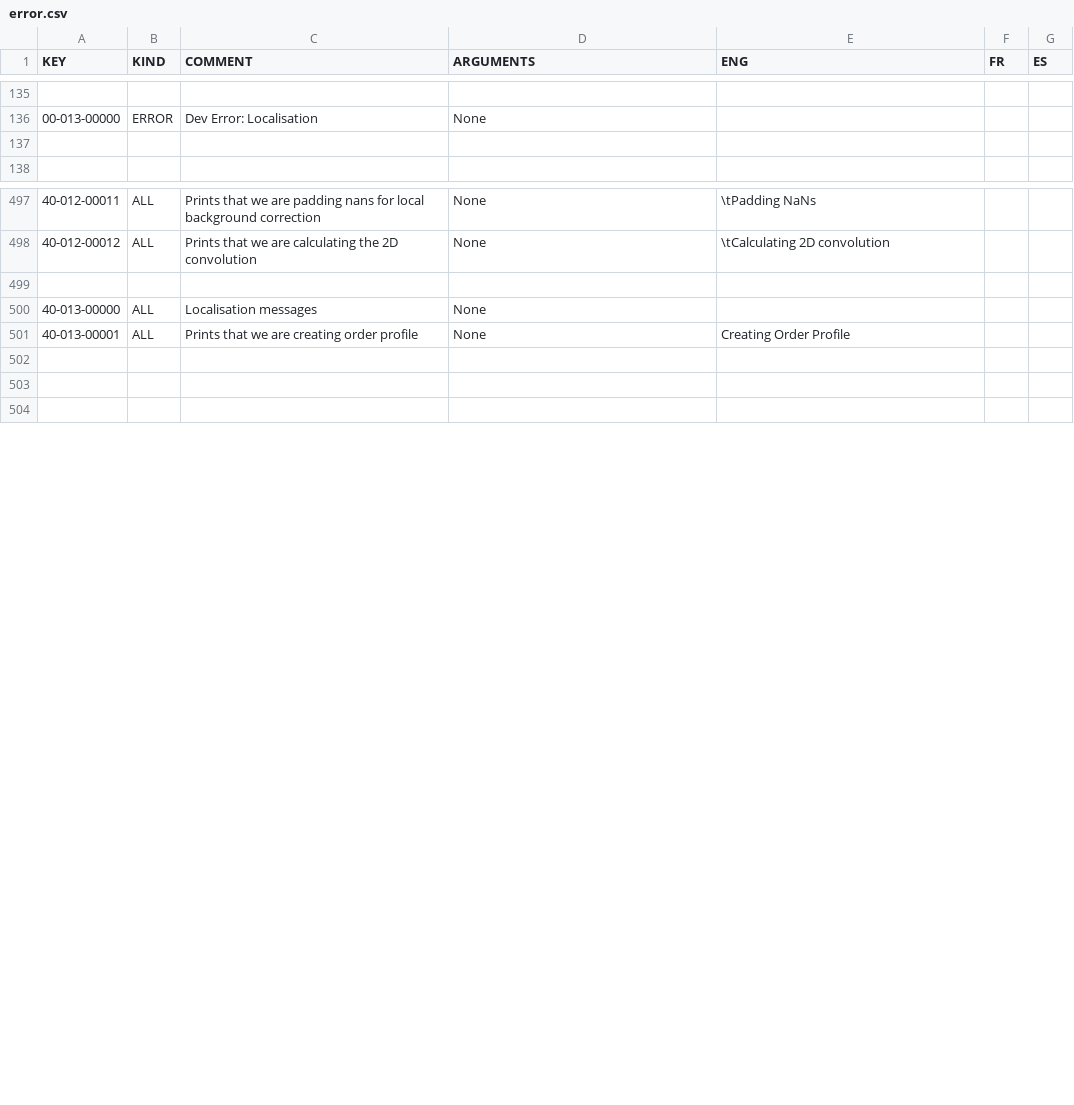
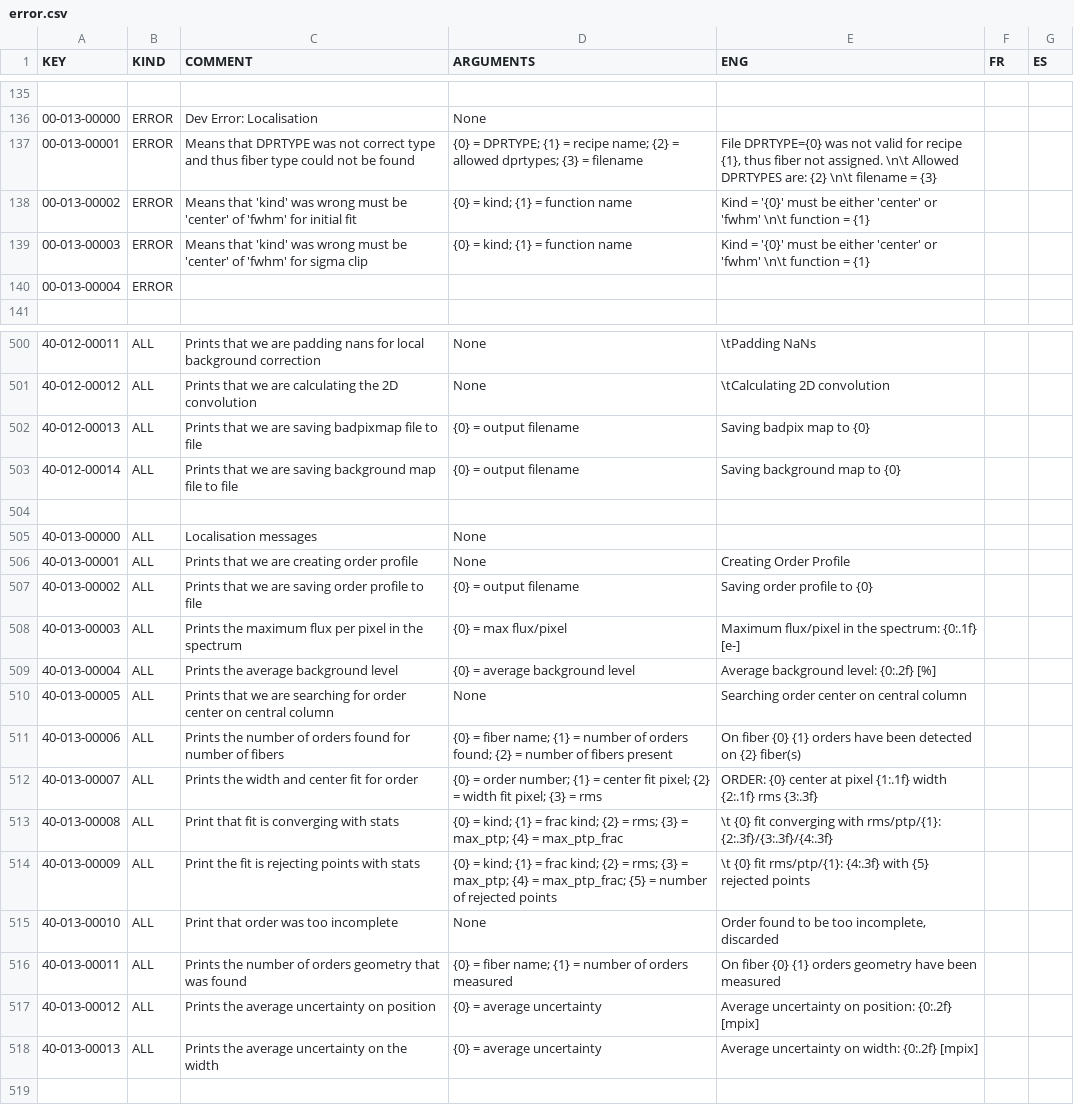
Before and after one commit to njcuk9999/apero-drs, a CSV file: INTROOT2/terrapipe/locale/databases/error.csv, drawn as a sheet; only a part is shown, gaps mark what is left out; addresses are those after the commit; the diff covers the shown part only; the diff names each change by its address in the sheet, - before the commit and + after, or states it on an @@ line.

Commit message:
update language database

```diff
--- a/INTROOT2/terrapipe/locale/databases/error.csv
+++ b/INTROOT2/terrapipe/locale/databases/error.csv
-row 137: (empty)
+row 137: 00-013-00001 | ERROR | Means that DPRTYPE was not correct type and thus fiber type could not be found | {0} = DPRTYPE; {1} = recipe name; {2} = allowed dprtypes; {3} = filename | File DPRTYPE={0} was not valid for recipe {1}, thus fiber not assigned. \n\t Allowed DPRTYPES are: {2} \n\t filename = {3}
+row 138: 00-013-00002 | ERROR | Means that 'kind' was wrong must be 'center' of 'fwhm' for initial fit | {0} = kind; {1} = function name | Kind = '{0}' must be either 'center' or 'fwhm' \n\t function = {1}
+row 139: 00-013-00003 | ERROR | Means that 'kind' was wrong must be 'center' of 'fwhm' for sigma clip | {0} = kind; {1} = function name | Kind = '{0}' must be either 'center' or 'fwhm' \n\t function = {1}
+row 140: 00-013-00004 | ERROR
+row 502: 40-012-00013 | ALL | Prints that we are saving badpixmap file to file | {0} = output filename | Saving badpix map to {0}
+row 503: 40-012-00014 | ALL | Prints that we are saving background map file to file | {0} = output filename | Saving background map to {0}
-row 507: (empty)
+row 507: 40-013-00002 | ALL | Prints that we are saving order profile to file | {0} = output filename | Saving order profile to {0}
-row 508: (empty)
+row 508: 40-013-00003 | ALL | Prints the maximum flux per pixel in the spectrum | {0} = max flux/pixel | Maximum flux/pixel in the spectrum: {0:.1f} [e-]
+row 509: 40-013-00004 | ALL | Prints the average background level | {0} = average background level | Average background level: {0:.2f} [%]
+row 510: 40-013-00005 | ALL | Prints that we are searching for order center on central column | None | Searching order center on central column
+row 511: 40-013-00006 | ALL | Prints the number of orders found for number of fibers | {0} = fiber name; {1} = number of orders found; {2} = number of fibers present | On fiber {0} {1} orders have been detected on {2} fiber(s)
+row 512: 40-013-00007 | ALL | Prints the width and center fit for order | {0} = order number; {1} = center fit pixel; {2} = width fit pixel; {3} = rms | ORDER: {0} center at pixel {1:.1f} width {2:.1f} rms {3:.3f}
+row 513: 40-013-00008 | ALL | Print that fit is converging with stats | {0} = kind; {1} = frac kind; {2} = rms; {3} = max_ptp; {4} = max_ptp_frac | \t {0} fit converging with rms/ptp/{1}: {2:.3f}/{3:.3f}/{4:.3f}
+row 514: 40-013-00009 | ALL | Print the fit is rejecting points with stats | {0} = kind; {1} = frac kind; {2} = rms; {3} = max_ptp; {4} = max_ptp_frac; {5} = number of rejected points | \t {0} fit rms/ptp/{1}: {4:.3f} with {5} rejected points
+row 515: 40-013-00010 | ALL | Print that order was too incomplete | None | Order found to be too incomplete, discarded
+row 516: 40-013-00011 | ALL | Prints the number of orders geometry that was found | {0} = fiber name; {1} = number of orders measured | On fiber {0} {1} orders geometry have been measured
+row 517: 40-013-00012 | ALL | Prints the average uncertainty on position | {0} = average uncertainty | Average uncertainty on position: {0:.2f} [mpix]
+row 518: 40-013-00013 | ALL | Prints the average uncertainty on the width | {0} = average uncertainty | Average uncertainty on width: {0:.2f} [mpix]
```
Also changed, not shown: 5 edited cells elsewhere in this file, 2 other files.
